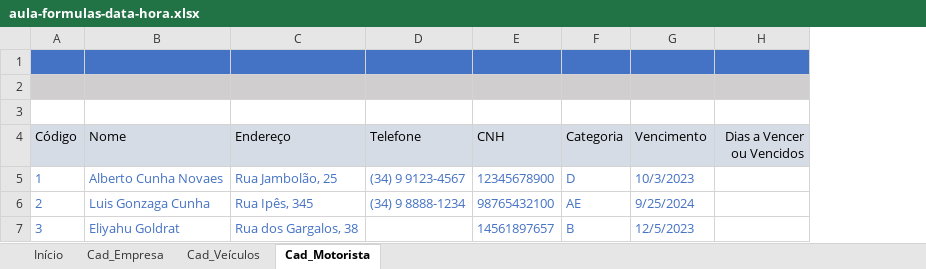
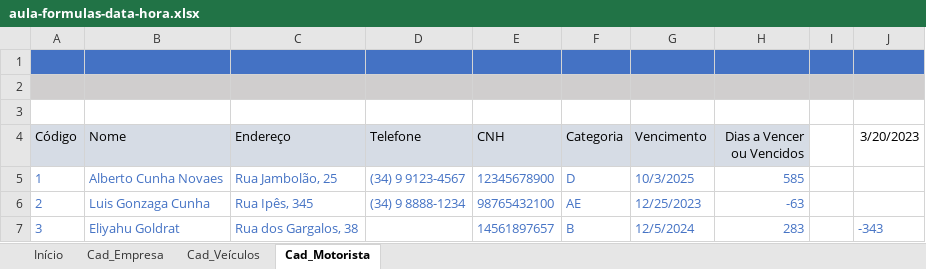
Before and after one commit to jailine-web/Curso-de-Excel-do-basico-ao-avancado, an Excel workbook: módulo 05/aula-formulas-data-hora.xlsx, sheet Cad_Motorista, drawn as a sheet; values as stored, in another font and other column widths than the file's, no borders; charts and pictures and conditional formats not drawn; the diff names each change by its address in the sheet, - before the commit and + after, or states it on an @@ line.

Commit message:
Módulo 05 - Formulas: Datas

```diff
--- a/módulo 05/aula-formulas-data-hora.xlsx (sheet Cad_Motorista)
+++ b/módulo 05/aula-formulas-data-hora.xlsx (sheet Cad_Motorista)
+column I, empty
+column J (3/20/2023), row 7: -343
-G5 (Vencimento): 10/3/2023
+G5 (Vencimento): 10/3/2025
-H5 (Dias a Vencer ou Vencidos): (empty)
+H5 (Dias a Vencer ou Vencidos): 585
-G6 (Vencimento): 9/25/2024
+G6 (Vencimento): 12/25/2023
-H6 (Dias a Vencer ou Vencidos): (empty)
+H6 (Dias a Vencer ou Vencidos): -63
-G7 (Vencimento): 12/5/2023
+G7 (Vencimento): 12/5/2024
-H7 (Dias a Vencer ou Vencidos): (empty)
+H7 (Dias a Vencer ou Vencidos): 283
```
Also changed, not shown: sheet Início, charts or pictures.
